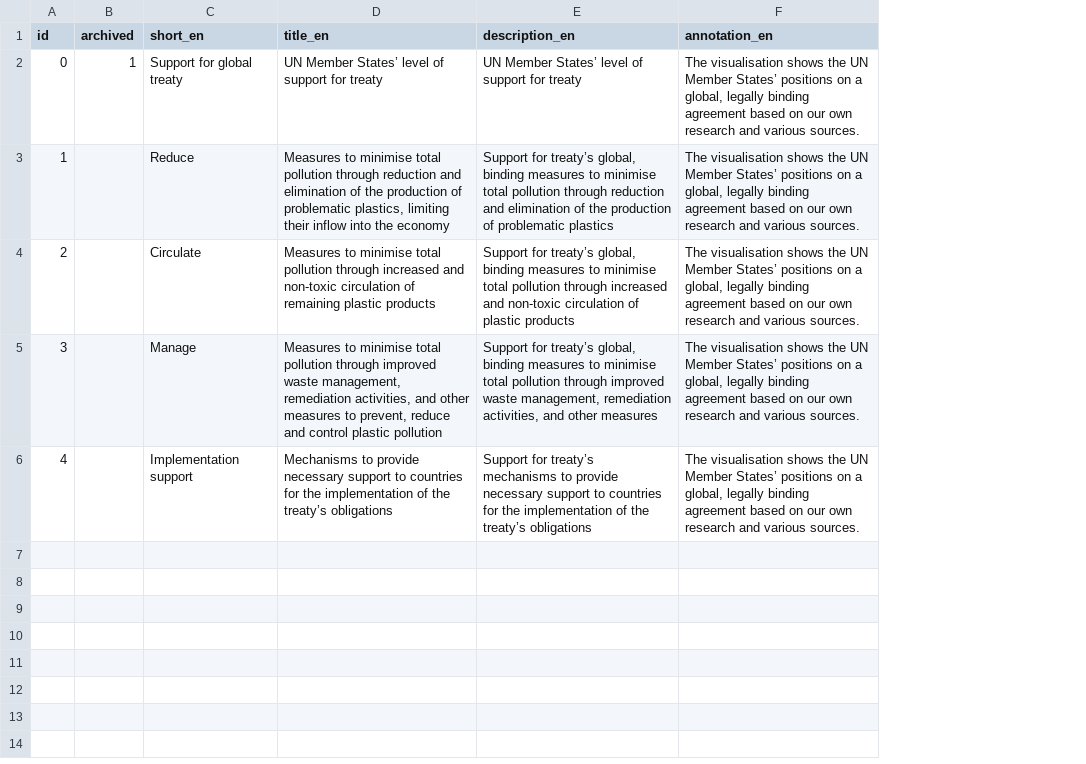
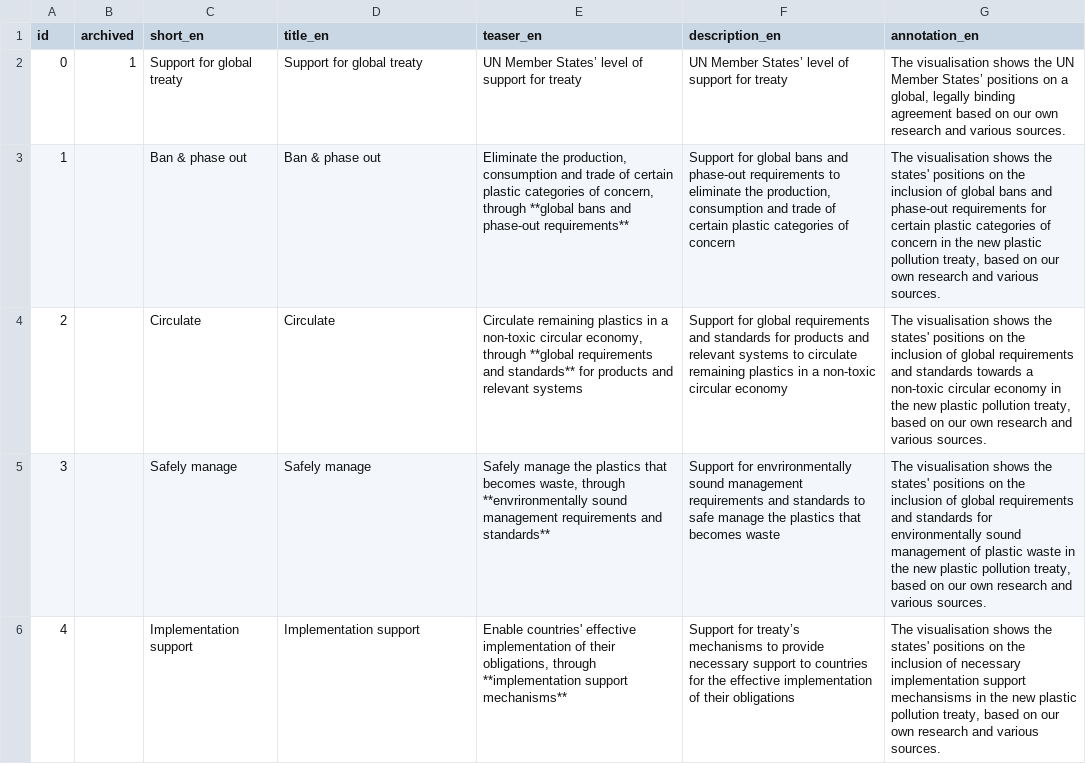
Before and after one commit to WWF-Deutschland/plastic-navigator, a CSV file: data/layers/policy/topics.csv, drawn as a sheet; addresses are those after the commit; the diff names each change by its address in the sheet, - before the commit and + after, or states it on an @@ line.

Commit message:
update csv from sheets

```diff
--- a/data/layers/policy/topics.csv
+++ b/data/layers/policy/topics.csv
+column E (teaser_en), rows 2-6: UN Member States’ level of support for treaty | Eliminate the production, consumption and trade of certain plastic categories of concern, through **global bans and phase-out requirements** | Circulate remaining plastics in a non-toxic circular economy, through **global requirements and standards** for products and relevant systems | Safely manage the plastics that becomes waste, through **envrironmentally sound management requirements and standards** | Enable countries' effective implementation of their obligations, through **implementation support mechanisms**
-D2 (title_en): UN Member States’ level of support for treaty
+D2 (title_en): Support for global treaty
-C3 (short_en): Reduce
+C3 (short_en): Ban & phase out
-D3 (title_en): Measures to minimise total pollution through reduction and elimination of the production of problematic plastics, limiting their inflow into the economy
+D3 (title_en): Ban & phase out
-F3 (description_en): Support for treaty’s global, binding measures to minimise total pollution through reduction and elimination of the production of problematic plastics
+F3 (description_en): Support for global bans and phase-out requirements to eliminate the production, consumption and trade of certain plastic categories of concern
-G3 (annotation_en): …shows the UN Member States’ positions on a global, legally binding agreement based on…
+G3 (annotation_en): …shows the states' positions on the inclusion of global bans and phase-out requirements for certain plastic categories of concern in the new plastic pollution treaty, based on…
-D4 (title_en): Measures to minimise total pollution through increased and non-toxic circulation of remaining plastic products
+D4 (title_en): Circulate
-F4 (description_en): Support for treaty’s global, binding measures to minimise total pollution through increased and non-toxic circulation of plastic products
+F4 (description_en): Support for global requirements and standards for products and relevant systems to circulate remaining plastics in a non-toxic circular economy
-G4 (annotation_en): …shows the UN Member States’ positions on a global, legally binding agreement based on…
+G4 (annotation_en): …shows the states' positions on the inclusion of global requirements and standards towards a non-toxic circular economy in the new plastic pollution treaty, based on…
-C5 (short_en): Manage
+C5 (short_en): Safely manage
-D5 (title_en): Measures to minimise total pollution through improved waste management, remediation activities, and other measures to prevent, reduce and control plastic pollution
+D5 (title_en): Safely manage
-F5 (description_en): Support for treaty’s global, binding measures to minimise total pollution through improved waste management, remediation activities, and other measures
+F5 (description_en): Support for envrironmentally sound management requirements and standards to safe manage the plastics that becomes waste
-G5 (annotation_en): …shows the UN Member States’ positions on a global, legally binding agreement based on…
+G5 (annotation_en): …shows the states' positions on the inclusion of global requirements and standards for environmentally sound management of plastic waste in the new plastic pollution treaty, based on…
-D6 (title_en): Mechanisms to provide necessary support to countries for the implementation of the treaty’s obligations
+D6 (title_en): Implementation support
-F6 (description_en): …for the implementation of the treaty’s obligations
+F6 (description_en): …for the effective implementation of their obligations
-G6 (annotation_en): …shows the UN Member States’ positions on a global, legally binding agreement based on…
+G6 (annotation_en): …shows the states' positions on the inclusion of necessary implementation support mechansisms in the new plastic pollution treaty, based on…
```
Also changed, not shown: data/layers/policy/countries.csv, data/layers/policy/positions.csv, 1 other file.
